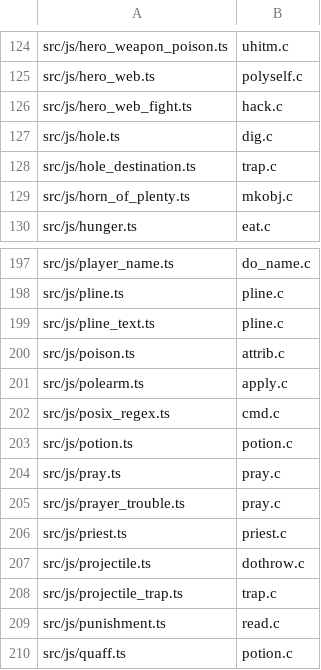
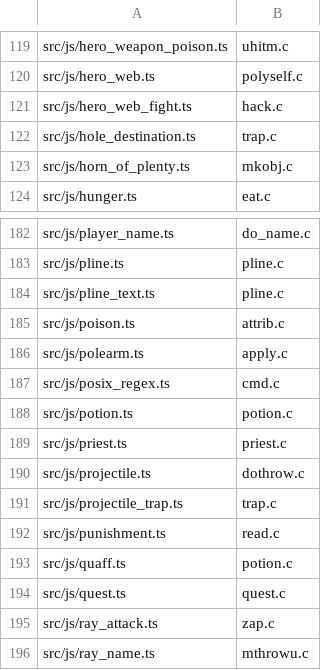
Before and after one commit to daoa0601/teleport-contest, a TSV file: docs/ledger/module-owners.tsv, drawn as a sheet; only a part is shown, gaps mark what is left out; the shorter side is filled out with more unchanged rows; the diff covers the shown part only.

Commit message:
Use hacklib distmin in fountain.ts and regenerate the module-owners ledger
fountain.ts carried a private copy of hacklib.c:distmin() identical to the
proved hacklib.ts port. The fold deletes the dig/pray/fountain helper
modules, so their single-owner ledger rows go; dig.ts and pray.ts keep one
stray helper each (stairway_at/feel_newsym/is_pool_or_lava, change_luck).

```diff
--- a/docs/ledger/module-owners.tsv
+++ b/docs/ledger/module-owners.tsv
@@ -126,3 +121,2 @@ src/js/hero_web.ts	polyself.c
 src/js/hero_web_fight.ts	hack.c
-src/js/hole.ts	dig.c
 src/js/hole_destination.ts	trap.c
@@ -203,4 +188,2 @@ src/js/posix_regex.ts	cmd.c
 src/js/potion.ts	potion.c
-src/js/pray.ts	pray.c
-src/js/prayer_trouble.ts	pray.c
 src/js/priest.ts	priest.c
```
Also changed, not shown: 18 removed rows elsewhere in this file, 2 other files.
